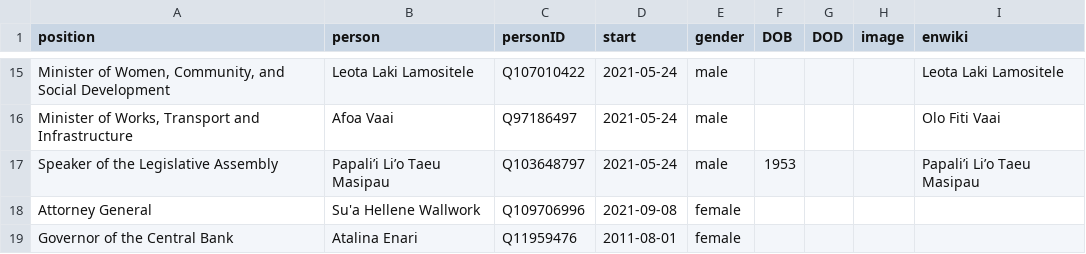
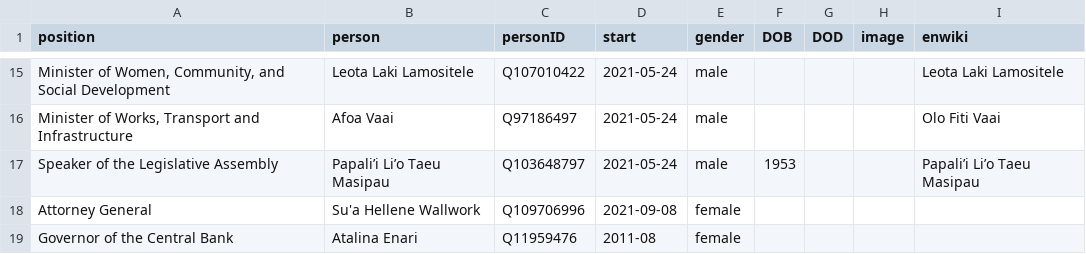
Before and after one commit to every-politician-scrapers/samoa-ministers, a CSV file: html/current.csv, drawn as a sheet; only a part is shown, gaps mark what is left out.

Commit message:
HTML update

```diff
--- a/html/current.csv
+++ b/html/current.csv
@@ -18,2 +18,2 @@ Speaker of the Legislative Assembly,Papali’i Li’o Taeu Masipau,Q103648797,20
 Attorney General,Su'a Hellene Wallwork,Q109706996,2021-09-08,female,,,,
-Governor of the Central Bank,Atalina Enari,Q11959476,2011-08-01,female,,,,
+Governor of the Central Bank,Atalina Enari,Q11959476,2011-08,female,,,,
```
